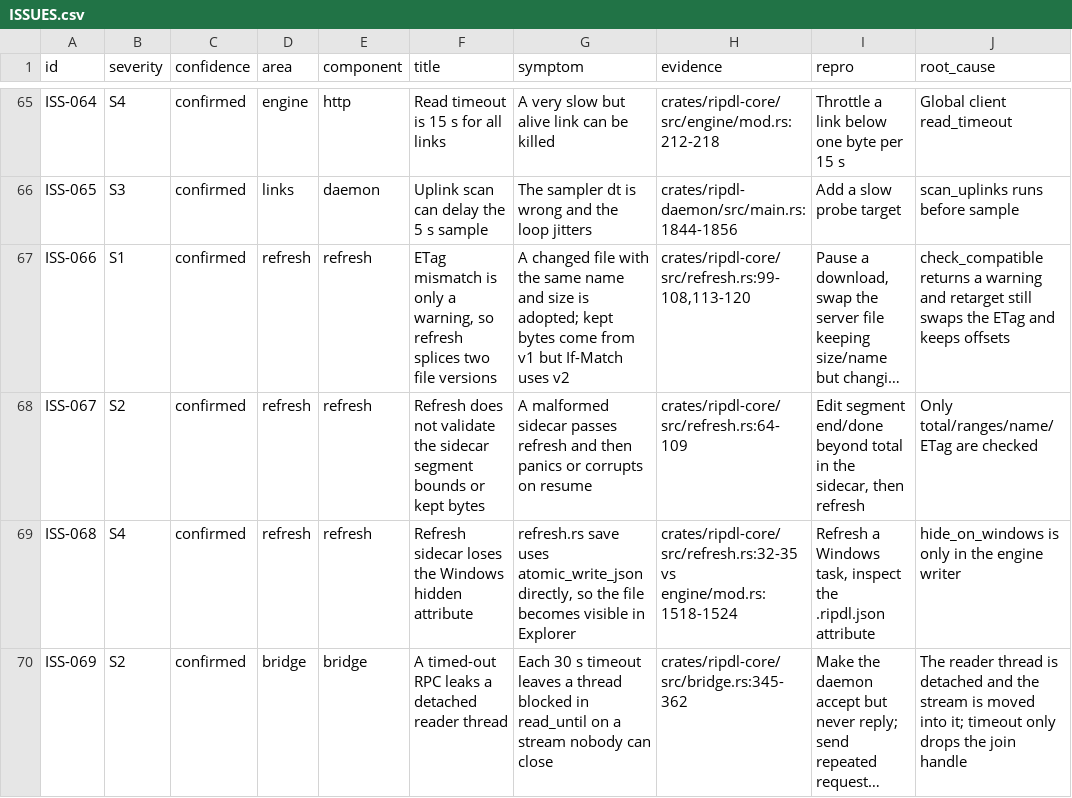
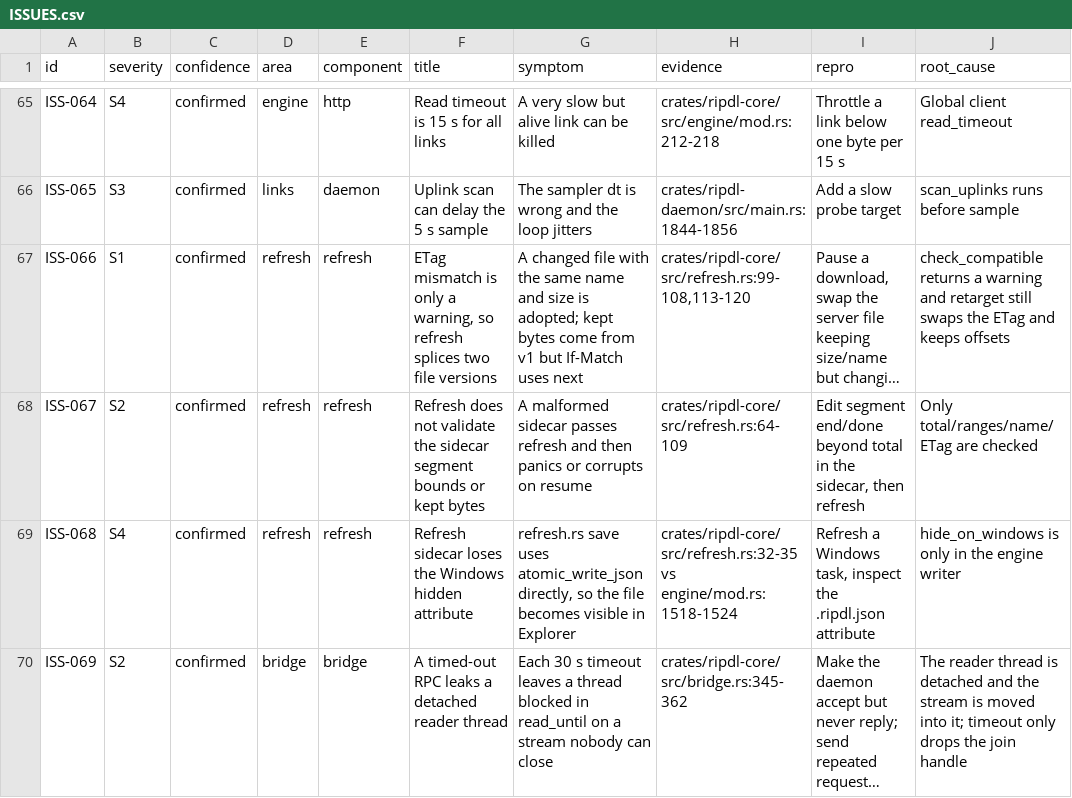
Before and after one commit to ShiniM0d0ri/ripdl, a CSV file: docs/next/ISSUES.csv (was docs/v2/ISSUES.csv), drawn as a sheet; only a part is shown, gaps mark what is left out; long unchanged cells end in …; the diff names each change by its address in the sheet, - before the commit and + after, or states it on an @@ line.

Commit message:
feat: per-task torrent cap and shared link feed; rename next plan (no v2)

```diff
--- a/docs/v2/ISSUES.csv
+++ b/docs/next/ISSUES.csv
-G67 (symptom): …If-Match uses v2
+G67 (symptom): …If-Match uses next
```
Also changed, not shown: 26 other files.
